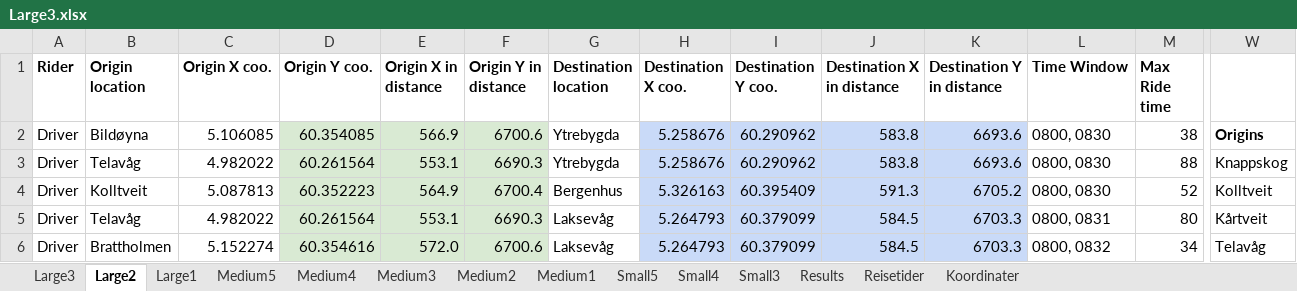
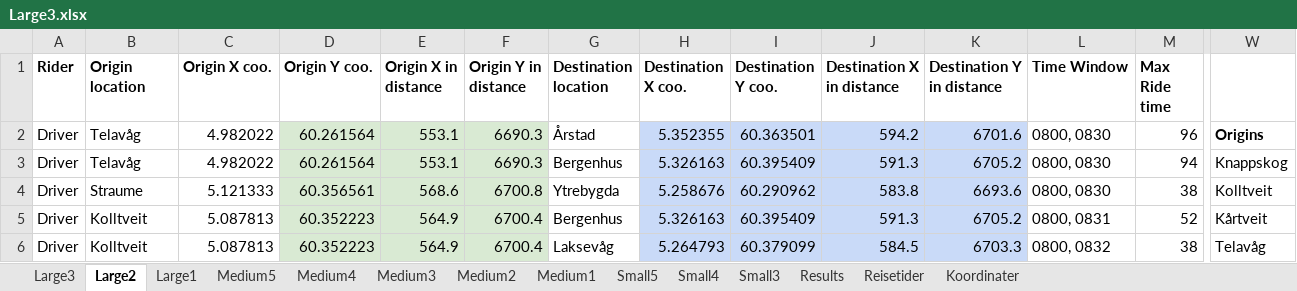
Before and after one commit to tonyyang1998/samkjoring2022, an Excel workbook: Large Instances/Large3.xlsx, sheet Large2, drawn as a sheet; only a part is shown, gaps mark what is left out; values as stored, in another font and other column widths than the file's, no borders; removed rows and columns are numbered as before the commit, all else as after; rows hold the shown columns only; the diff covers the shown part only; the diff names each change by its address in the sheet, - before the commit and + after, or states it on an @@ line.

```diff
--- a/Large Instances/Large3.xlsx (sheet Large2)
+++ b/Large Instances/Large3.xlsx (sheet Large2)
-B2 (Origin location): Bildøyna
+B2 (Origin location): Telavåg
-C2 (Origin X coo.): 5.106085
+C2 (Origin X coo.): 4.982022
-D2 (Origin Y coo.): 60.354085
+D2 (Origin Y coo.): 60.261564
-E2 (Origin X in distance): 566.9
+E2 (Origin X in distance): 553.1
-F2 (Origin Y in distance): 6700.6
+F2 (Origin Y in distance): 6690.3
-G2 (Destination location): Ytrebygda
+G2 (Destination location): Årstad
-H2 (Destination X coo.): 5.258676
+H2 (Destination X coo.): 5.352355
-I2 (Destination Y coo.): 60.290962
+I2 (Destination Y coo.): 60.363501
-J2 (Destination X in distance): 583.8
+J2 (Destination X in distance): 594.2
-K2 (Destination Y in distance): 6693.6
+K2 (Destination Y in distance): 6701.6
-M2 (Max Ride time): 38
+M2 (Max Ride time): 96
-G3 (Destination location): Ytrebygda
+G3 (Destination location): Bergenhus
-H3 (Destination X coo.): 5.258676
+H3 (Destination X coo.): 5.326163
-I3 (Destination Y coo.): 60.290962
+I3 (Destination Y coo.): 60.395409
-J3 (Destination X in distance): 583.8
+J3 (Destination X in distance): 591.3
-K3 (Destination Y in distance): 6693.6
+K3 (Destination Y in distance): 6705.2
-M3 (Max Ride time): 88
+M3 (Max Ride time): 94
+row 4: Driver | Straume | 5.121333 | 60.356561 | 568.6 | 6700.8 | Ytrebygda | 5.258676 | 60.290962 | 583.8 | 6693.6 | 0800, 0830 | 38 | Kolltveit
-L5 (Time Window): 0800, 0830
+L5 (Time Window): 0800, 0831
-W5: Kolltveit
+W5: Kårtveit
-row 5: Driver | Telavåg | 4.982022 | 60.261564 | 553.1 | 6690.3 | Laksevåg | 5.264793 | 60.379099 | 584.5 | 6703.3 | 0800, 0831 | 80 | Kårtveit
-B6 (Origin location): Brattholmen
+B6 (Origin location): Kolltveit
-C6 (Origin X coo.): 5.152274
+C6 (Origin X coo.): 5.087813
-D6 (Origin Y coo.): 60.354616
+D6 (Origin Y coo.): 60.352223
-E6 (Origin X in distance): 572.0
+E6 (Origin X in distance): 564.9
-F6 (Origin Y in distance): 6700.6
+F6 (Origin Y in distance): 6700.4
-M6 (Max Ride time): 34
+M6 (Max Ride time): 38
```
Also changed, not shown: 2 added rows, 2 removed rows and 305 edited cells elsewhere in this sheet, sheet Large3, sheet Large1, sheet Medium5, sheet Medium3, sheet Medium4, sheet Medium1, 4 more sheets, formulas that keep their value, Large Instances/Large2.xlsx, Medium Instances/Medium3.xlsx, 14 other files.
